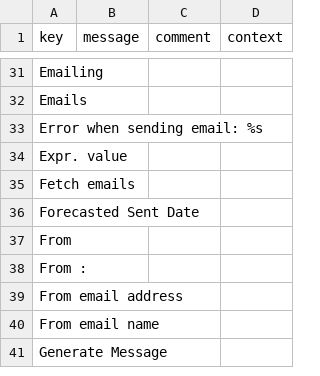
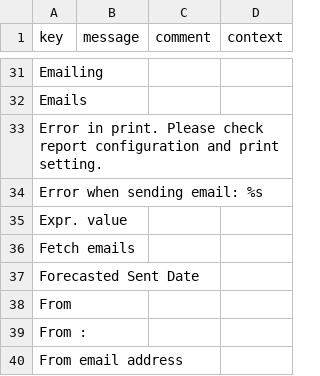
Before and after one commit to axelor/axelor-message, a CSV file: src/main/resources/i18n/messages.csv, drawn as a sheet; only a part is shown, gaps mark what is left out; the shorter side is filled out with more unchanged rows; the diff names each change by its address in the sheet, - before the commit and + after, or states it on an @@ line.

```diff
--- a/src/main/resources/i18n/messages.csv
+++ b/src/main/resources/i18n/messages.csv
+row 33: Error in print. Please check report configuration and print setting.
```
Also changed, not shown: src/main/resources/i18n/messages_en.csv, src/main/resources/i18n/messages_fr.csv, 4 other files.
